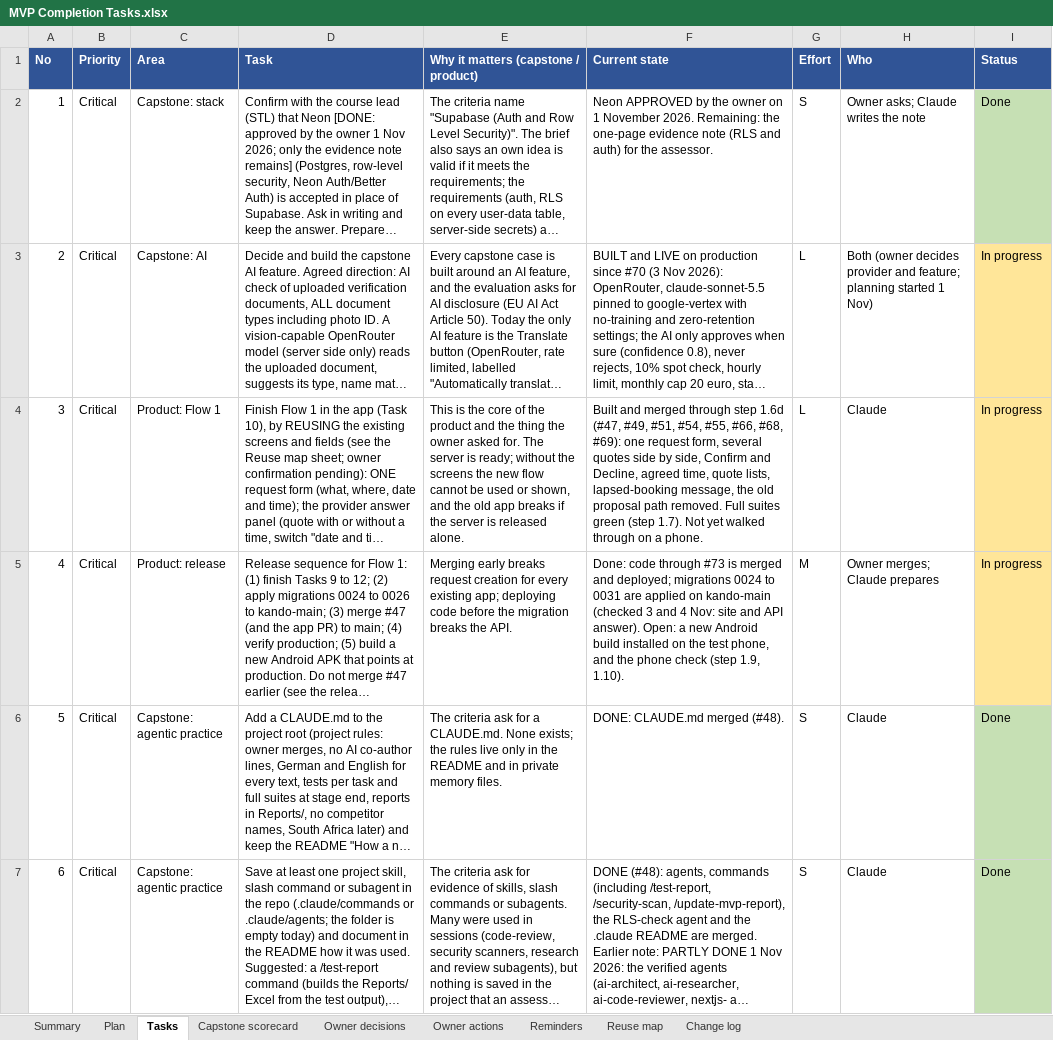
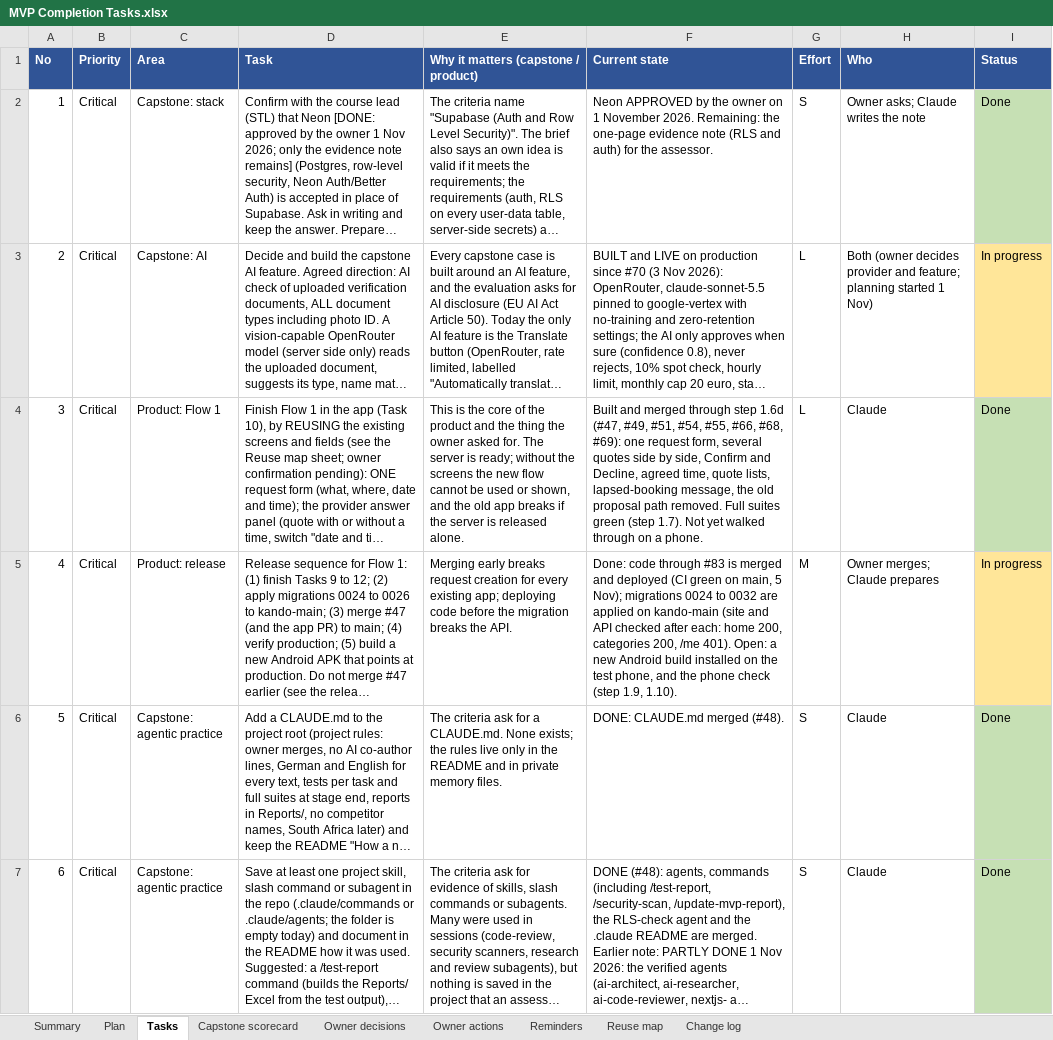
Before and after one commit to Liezljvv74/KANDO, an Excel workbook: Reports/MVP Completion Tasks.xlsx, sheet Tasks, drawn as a sheet; only a part is shown; long unchanged cells end in …; values as stored, in another font and other column widths than the file's, no borders; the diff covers the shown part only; the diff names each change by its address in the sheet, - before the commit and + after, or states it on an @@ line.

Commit message:
docs: MVP workbook audit 5 Nov - tasks 3, 18, 20 and step 4.1 done; release, build and review evidence brought up to date

```diff
--- a/Reports/MVP Completion Tasks.xlsx (sheet Tasks)
+++ b/Reports/MVP Completion Tasks.xlsx (sheet Tasks)
-I4 (Status): In progress
+I4 (Status): Done
-I4 fill: #FFE699
+I4 fill: #C6E0B4
-F5 (Current state): …code through #73 is merged and deployed; migrations 0024 to 0031 are applied on kando-main (checked 3 and 4 Nov: site and API answer). Open: a…
+F5 (Current state): …code through #83 is merged and deployed (CI green on main, 5 Nov); migrations 0024 to 0032 are applied on kando-main (site and API checked after each: home 200, categories 200, /me 401). Open: a…
```
Also changed, not shown: 6 edited cells and cell formats elsewhere in this sheet, sheet Change log, sheet Plan, sheet Owner actions, sheet Summary, sheet Capstone scorecard, 4 other files.
